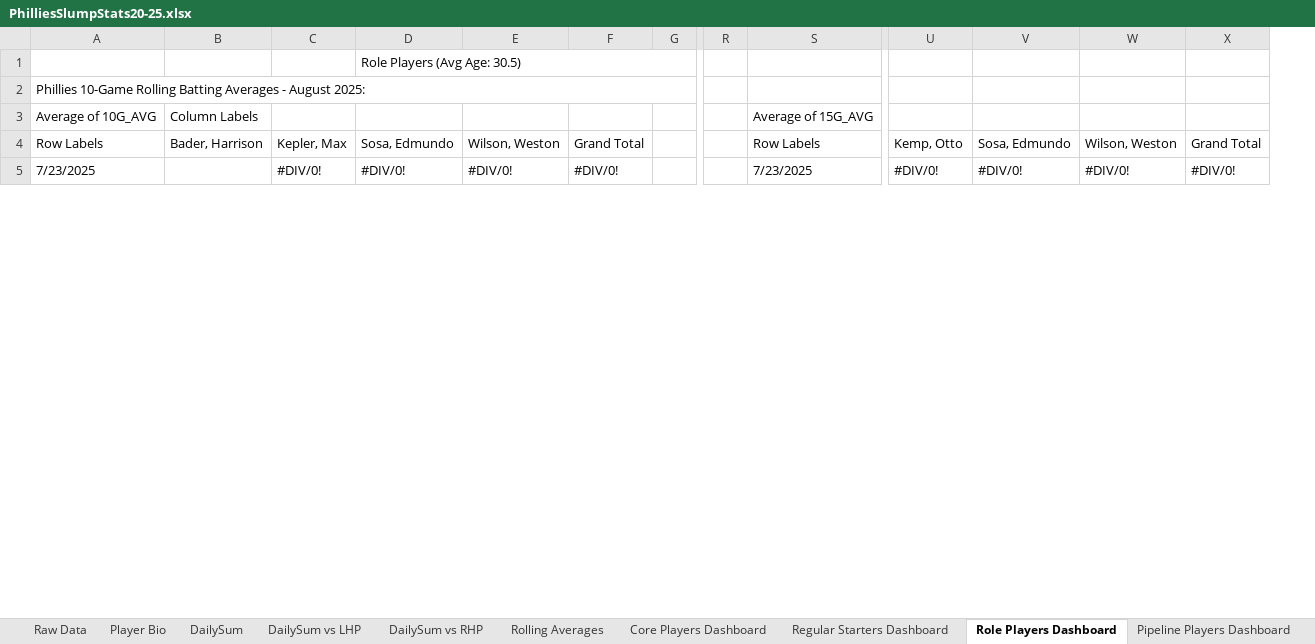
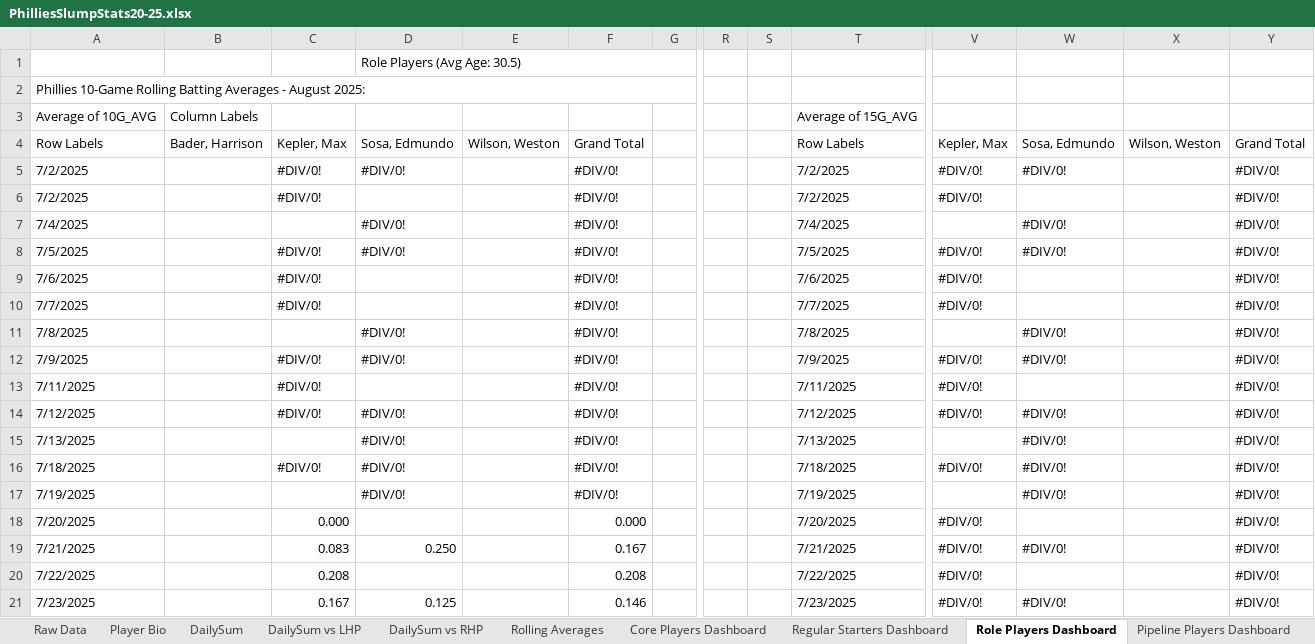
Before and after one commit to jlynne2004/slump-dog-sluggers, an Excel workbook: PhilliesSlumpStats20-25.xlsx, sheet Role Players Dashboard, drawn as a sheet; only a part is shown, gaps mark what is left out; values as stored, in another font and other column widths than the file's, no cell formats; charts and pictures not drawn; addresses are those after the commit; rows hold the shown columns only; the diff covers the shown part only; the diff names each change by its address in the sheet, - before the commit and + after, or states it on an @@ line.

```diff
--- a/PhilliesSlumpStats20-25.xlsx (sheet Role Players Dashboard)
+++ b/PhilliesSlumpStats20-25.xlsx (sheet Role Players Dashboard)
+column S, empty
-V4: Kemp, Otto
+V4: Kepler, Max
+row 5: 7/2/2025 |  | #DIV/0! | #DIV/0! |  | #DIV/0! |  |  |  | 7/2/2025 | #DIV/0! | #DIV/0! |  | #DIV/0!
+row 6: 7/2/2025 |  | #DIV/0! |  |  | #DIV/0! |  |  |  | 7/2/2025 | #DIV/0! |  |  | #DIV/0!
+row 7: 7/4/2025 |  |  | #DIV/0! |  | #DIV/0! |  |  |  | 7/4/2025 |  | #DIV/0! |  | #DIV/0!
+row 8: 7/5/2025 |  | #DIV/0! | #DIV/0! |  | #DIV/0! |  |  |  | 7/5/2025 | #DIV/0! | #DIV/0! |  | #DIV/0!
+row 9: 7/6/2025 |  | #DIV/0! |  |  | #DIV/0! |  |  |  | 7/6/2025 | #DIV/0! |  |  | #DIV/0!
+row 10: 7/7/2025 |  | #DIV/0! |  |  | #DIV/0! |  |  |  | 7/7/2025 | #DIV/0! |  |  | #DIV/0!
+row 11: 7/8/2025 |  |  | #DIV/0! |  | #DIV/0! |  |  |  | 7/8/2025 |  | #DIV/0! |  | #DIV/0!
+row 12: 7/9/2025 |  | #DIV/0! | #DIV/0! |  | #DIV/0! |  |  |  | 7/9/2025 | #DIV/0! | #DIV/0! |  | #DIV/0!
+row 13: 7/11/2025 |  | #DIV/0! |  |  | #DIV/0! |  |  |  | 7/11/2025 | #DIV/0! |  |  | #DIV/0!
+row 14: 7/12/2025 |  | #DIV/0! | #DIV/0! |  | #DIV/0! |  |  |  | 7/12/2025 | #DIV/0! | #DIV/0! |  | #DIV/0!
+row 15: 7/13/2025 |  |  | #DIV/0! |  | #DIV/0! |  |  |  | 7/13/2025 |  | #DIV/0! |  | #DIV/0!
+row 16: 7/18/2025 |  | #DIV/0! | #DIV/0! |  | #DIV/0! |  |  |  | 7/18/2025 | #DIV/0! | #DIV/0! |  | #DIV/0!
+row 17: 7/19/2025 |  |  | #DIV/0! |  | #DIV/0! |  |  |  | 7/19/2025 |  | #DIV/0! |  | #DIV/0!
+row 18: 7/20/2025 |  | 0.000 |  |  | 0.000 |  |  |  | 7/20/2025 | #DIV/0! |  |  | #DIV/0!
+row 19: 7/21/2025 |  | 0.083 | 0.250 |  | 0.167 |  |  |  | 7/21/2025 | #DIV/0! | #DIV/0! |  | #DIV/0!
+row 20: 7/22/2025 |  | 0.208 |  |  | 0.208 |  |  |  | 7/22/2025 | #DIV/0! |  |  | #DIV/0!
-C21: #DIV/0!
+C21: 0.167
-D21: #DIV/0!
+D21: 0.125
-E21: #DIV/0!
+E21: (empty)
-F21: #DIV/0!
+F21: 0.146
-X21: #DIV/0!
+X21: (empty)
```
Also changed, not shown: 8 added rows and 79 edited cells elsewhere in this sheet, sheet DailySum, sheet DailySum vs RHP, sheet Rolling Averages, sheet Raw Data, sheet DailySum vs LHP, sheet Core Players Dashboard, 2 more sheets, cell formats, formulas that keep their value, hidden cells, charts or pictures, 2 other files.
